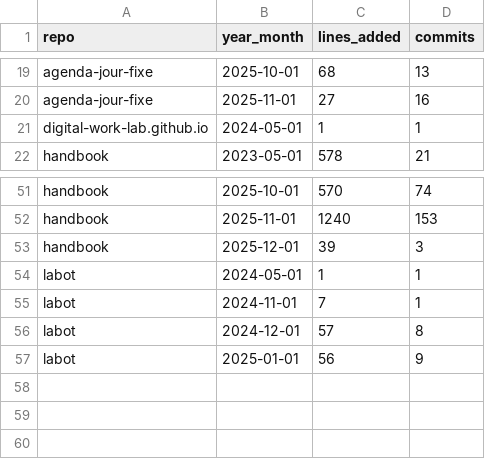
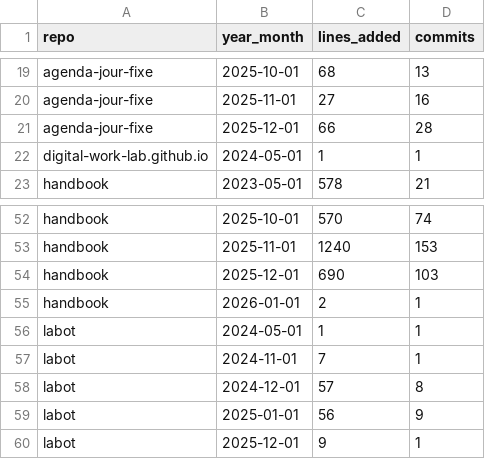
Before and after one commit to digital-work-lab/handbook, a CSV file: assets/reports/lab_management_repos_activity_per_month.csv, drawn as a sheet; only a part is shown, gaps mark what is left out.

```diff
--- a/assets/reports/lab_management_repos_activity_per_month.csv
+++ b/assets/reports/lab_management_repos_activity_per_month.csv
@@ -20,2 +20,3 @@ agenda-jour-fixe,2025-10-01,68,13
 agenda-jour-fixe,2025-11-01,27,16
+agenda-jour-fixe,2025-12-01,66,28
 digital-work-lab.github.io,2024-05-01,1,1
@@ -52,3 +53,4 @@ handbook,2025-10-01,570,74
 handbook,2025-11-01,1240,153
-handbook,2025-12-01,39,3
+handbook,2025-12-01,690,103
+handbook,2026-01-01,2,1
 labot,2024-05-01,1,1
@@ -57 +59,2 @@ labot,2024-12-01,57,8
 labot,2025-01-01,56,9
+labot,2025-12-01,9,1
```
Also changed, not shown: assets/reports/handbook_growth.csv, assets/reports/research_repos_activity_per_month.csv, 3 other files.
